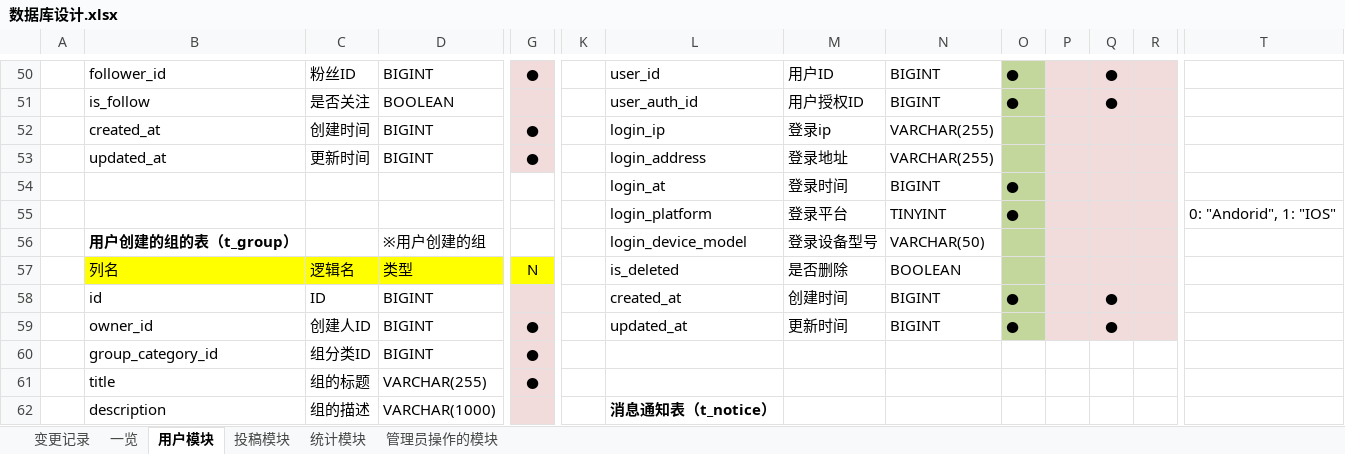
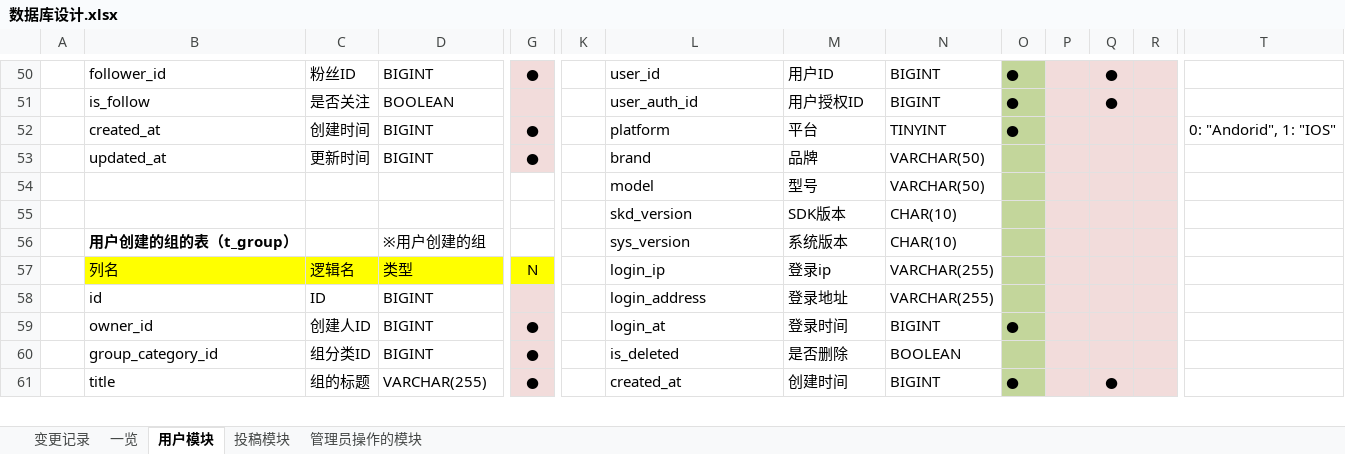
Before and after one commit to Junesui/social_app, an Excel workbook: docs/db/数据库设计.xlsx, sheet 用户模块, drawn as a sheet; only a part is shown, gaps mark what is left out; values as stored, in another font and other column widths than the file's, no borders; charts and pictures not drawn; removed rows and columns are numbered as before the commit, all else as after; rows hold the shown columns only; the diff covers the shown part only; the diff names each change by its address in the sheet, - before the commit and + after, or states it on an @@ line.

```diff
--- a/docs/db/数据库设计.xlsx (sheet 用户模块)
+++ b/docs/db/数据库设计.xlsx (sheet 用户模块)
-sheet tab: 统计模块
-L52: login_ip
+L52: platform
-M52: 登录ip
+M52: 平台
-N52: VARCHAR(255)
+N52: TINYINT
-O52: (empty)
+O52: ●
-T52: (empty)
+T52: 0: "Andorid", 1: "IOS"
-L53: login_address
+L53: brand
-M53: 登录地址
+M53: 品牌
-N53: VARCHAR(255)
+N53: VARCHAR(50)
-row 54:  |  |  |  |  |  | login_at | 登录时间 | BIGINT | ●
-row 55:  |  |  |  |  |  | login_platform | 登录平台 | TINYINT | ● |  |  |  | 0: "Andorid", 1: "IOS"
-row 56:  | 用户创建的组的表（t_group） |  | ※用户创建的组 |  |  | login_device_model | 登录设备型号 | VARCHAR(50)
+row 54:  |  |  |  |  |  | model | 型号 | VARCHAR(50)
+row 55:  |  |  |  |  |  | skd_version | SDK版本 | CHAR(10)
+row 56:  | 用户创建的组的表（t_group） |  | ※用户创建的组 |  |  | sys_version | 系统版本 | CHAR(10)
-L57: is_deleted
+L57: login_ip
-M57: 是否删除
+M57: 登录ip
-N57: BOOLEAN
+N57: VARCHAR(255)
-L58: created_at
+L58: login_address
-M58: 创建时间
+M58: 登录地址
-N58: BIGINT
+N58: VARCHAR(255)
-O58: ●
+O58: (empty)
-Q58:Q59: ●
+Q58:Q59: (empty)
-L59: updated_at
+L59: login_at
-M59: 更新时间
+M59: 登录时间
-L60: (empty)
+L60: is_deleted
-M60: (empty)
+M60: 是否删除
-N60: (empty)
+N60: BOOLEAN
-O60 fill: none
+O60 fill: #C3D69B
-P60:R60 fill: none
+P60:R60 fill: #F2DCDB
-row 61:  | title | 组的标题 | VARCHAR(255) | ●
-row 62:  | description | 组的描述 | VARCHAR(1000) |  |  | 消息通知表（t_notice）
+row 61:  | title | 组的标题 | VARCHAR(255) | ● |  | created_at | 创建时间 | BIGINT | ● |  | ●
```
Also changed, not shown: 20 added rows, 19 removed rows, 2 moved rows, 71 edited cells and cell formats elsewhere in this sheet, sheet 一览, charts or pictures, 3 other files.
